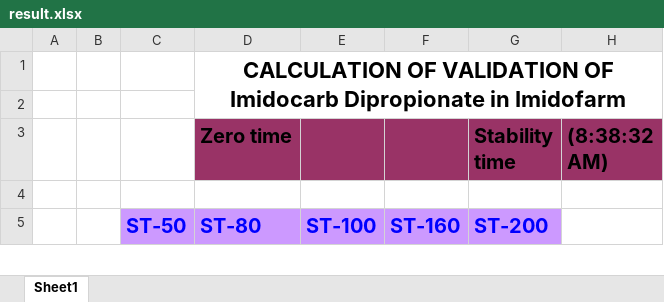
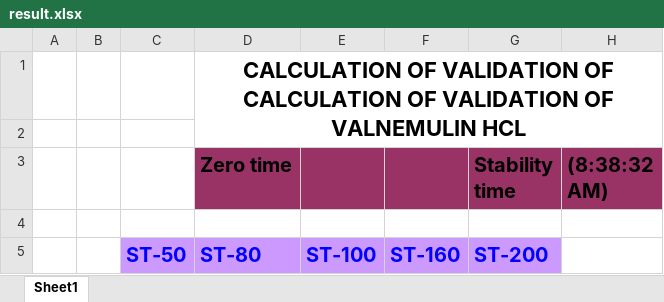
Before and after one commit to OM3X4/DadServer, an Excel workbook: result.xlsx, sheet Sheet1, drawn as a sheet; only a part is shown; values as stored, in another font and other column widths than the file's, no borders; charts and pictures and conditional formats not drawn; the diff names each change by its address in the sheet, - before the commit and + after, or states it on an @@ line.

```diff
--- a/result.xlsx (sheet Sheet1)
+++ b/result.xlsx (sheet Sheet1)
-D1 (Zero time): …VALIDATION OF Imidocarb Dipropionate in Imidofarm
+D1 (Zero time): …VALIDATION OF CALCULATION OF VALIDATION OF VALNEMULIN HCL
```
Also changed, not shown: template3.xlsx, 5 other files.
